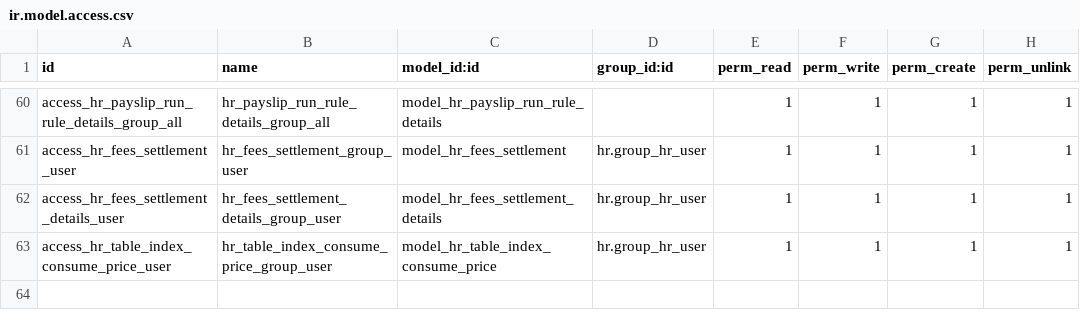
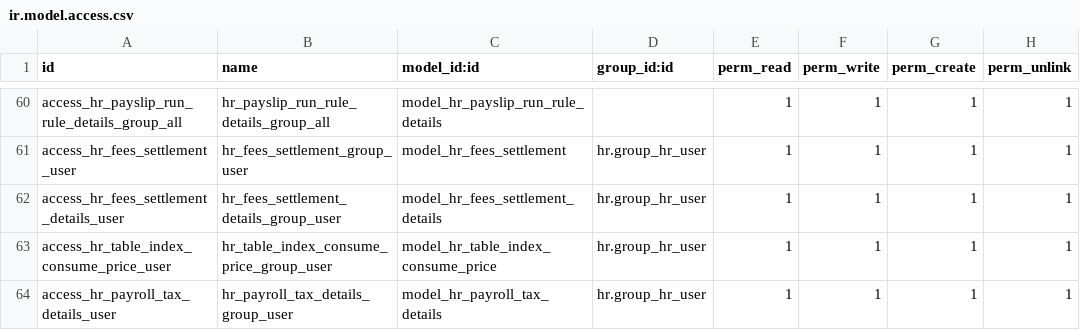
Before and after one commit to SSofthard/portal-nominas, a CSV file: payroll_mexico/security/ir.model.access.csv, drawn as a sheet; only a part is shown, gaps mark what is left out.

```diff
--- a/payroll_mexico/security/ir.model.access.csv
+++ b/payroll_mexico/security/ir.model.access.csv
@@ -63 +63,2 @@ access_hr_fees_settlement_details_user,hr_fees_settlement_details_group_user,mod
 access_hr_table_index_consume_price_user,hr_table_index_consume_price_group_user,model_hr_table_index_consume_price,hr.group_hr_user,1,1,1,1
+access_hr_payroll_tax_details_user,hr_payroll_tax_details_group_user,model_hr_payroll_tax_details,hr.group_hr_user,1,1,1,1
```
Also changed, not shown: 4 other files.
